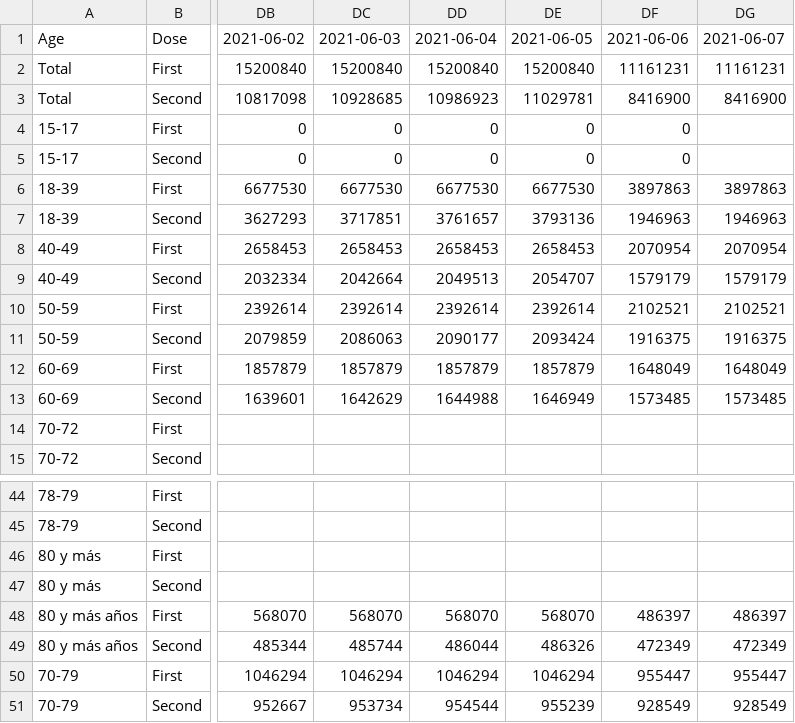
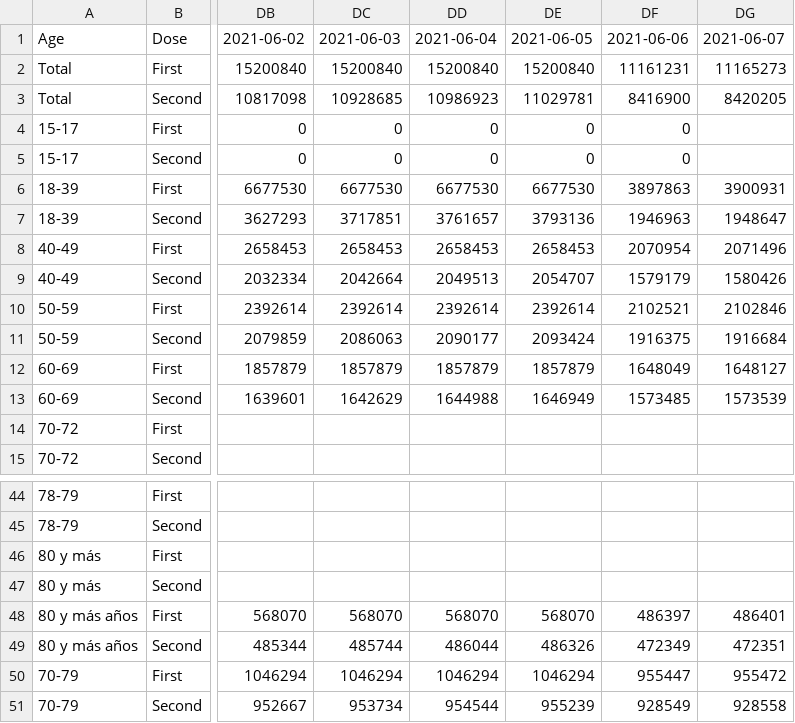
Before and after one commit to juancri/covid19-vaccination, a CSV file: output/chile-vaccination-ages.csv, drawn as a sheet; only a part is shown, gaps mark what is left out; the diff names each change by its address in the sheet, - before the commit and + after, or states it on an @@ line.

```diff
--- a/output/chile-vaccination-ages.csv
+++ b/output/chile-vaccination-ages.csv
-DG2: 11161231
+DG2: 11165273
-DG3: 8416900
+DG3: 8420205
-DG6: 3897863
+DG6: 3900931
-DG7: 1946963
+DG7: 1948647
-DG8: 2070954
+DG8: 2071496
-DG9: 1579179
+DG9: 1580426
-DG10: 2102521
+DG10: 2102846
-DG11: 1916375
+DG11: 1916684
-DG12: 1648049
+DG12: 1648127
-DG13: 1573485
+DG13: 1573539
-DG48: 486397
+DG48: 486401
-DG49: 472349
+DG49: 472351
-DG50: 955447
+DG50: 955472
-DG51: 928549
+DG51: 928558
```
Also changed, not shown: output/chile-vaccination-comunas.csv, output/chile-vaccination-type.csv, 2 other files.
